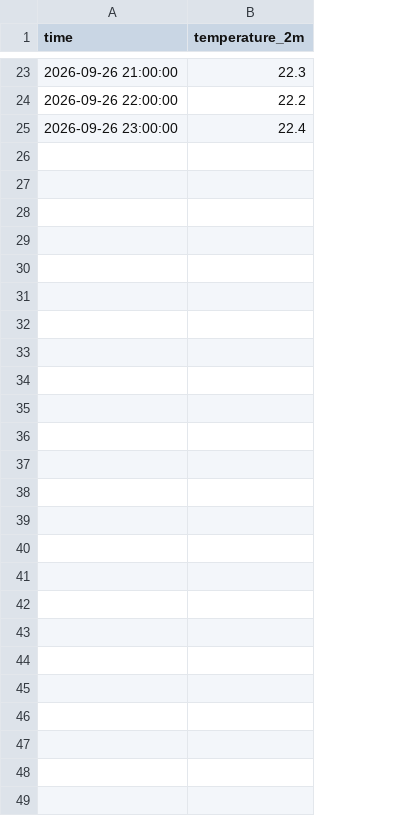
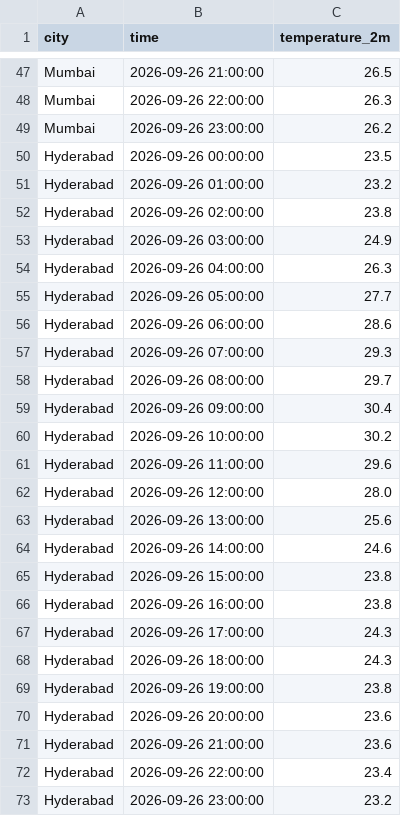
Before and after one commit to halwaleyagnapal9490/de-journey, a CSV file: weather_data.csv, drawn as a sheet; only a part is shown, gaps mark what is left out; addresses are those after the commit; the diff covers the shown part only; the diff names each change by its address in the sheet, - before the commit and + after, or states it on an @@ line.

```diff
--- a/weather_data.csv
+++ b/weather_data.csv
+column A (city), rows 47-49: all Mumbai
-C47 (temperature_2m): 22.3
+C47 (temperature_2m): 26.5
-C48 (temperature_2m): 22.2
+C48 (temperature_2m): 26.3
-C49 (temperature_2m): 22.4
+C49 (temperature_2m): 26.2
+row 50: Hyderabad | 2026-09-26 00:00:00 | 23.5
+row 51: Hyderabad | 2026-09-26 01:00:00 | 23.2
+row 52: Hyderabad | 2026-09-26 02:00:00 | 23.8
+row 53: Hyderabad | 2026-09-26 03:00:00 | 24.9
+row 54: Hyderabad | 2026-09-26 04:00:00 | 26.3
+row 55: Hyderabad | 2026-09-26 05:00:00 | 27.7
+row 56: Hyderabad | 2026-09-26 06:00:00 | 28.6
+row 57: Hyderabad | 2026-09-26 07:00:00 | 29.3
+row 58: Hyderabad | 2026-09-26 08:00:00 | 29.7
+row 59: Hyderabad | 2026-09-26 09:00:00 | 30.4
+row 60: Hyderabad | 2026-09-26 10:00:00 | 30.2
+row 61: Hyderabad | 2026-09-26 11:00:00 | 29.6
+row 62: Hyderabad | 2026-09-26 12:00:00 | 28.0
+row 63: Hyderabad | 2026-09-26 13:00:00 | 25.6
+row 64: Hyderabad | 2026-09-26 14:00:00 | 24.6
+row 65: Hyderabad | 2026-09-26 15:00:00 | 23.8
+row 66: Hyderabad | 2026-09-26 16:00:00 | 23.8
+row 67: Hyderabad | 2026-09-26 17:00:00 | 24.3
+row 68: Hyderabad | 2026-09-26 18:00:00 | 24.3
+row 69: Hyderabad | 2026-09-26 19:00:00 | 23.8
+row 70: Hyderabad | 2026-09-26 20:00:00 | 23.6
+row 71: Hyderabad | 2026-09-26 21:00:00 | 23.6
+row 72: Hyderabad | 2026-09-26 22:00:00 | 23.4
+row 73: Hyderabad | 2026-09-26 23:00:00 | 23.2
```
Also changed, not shown: 24 added rows and 8 edited cells elsewhere in this file, 1 other file.
